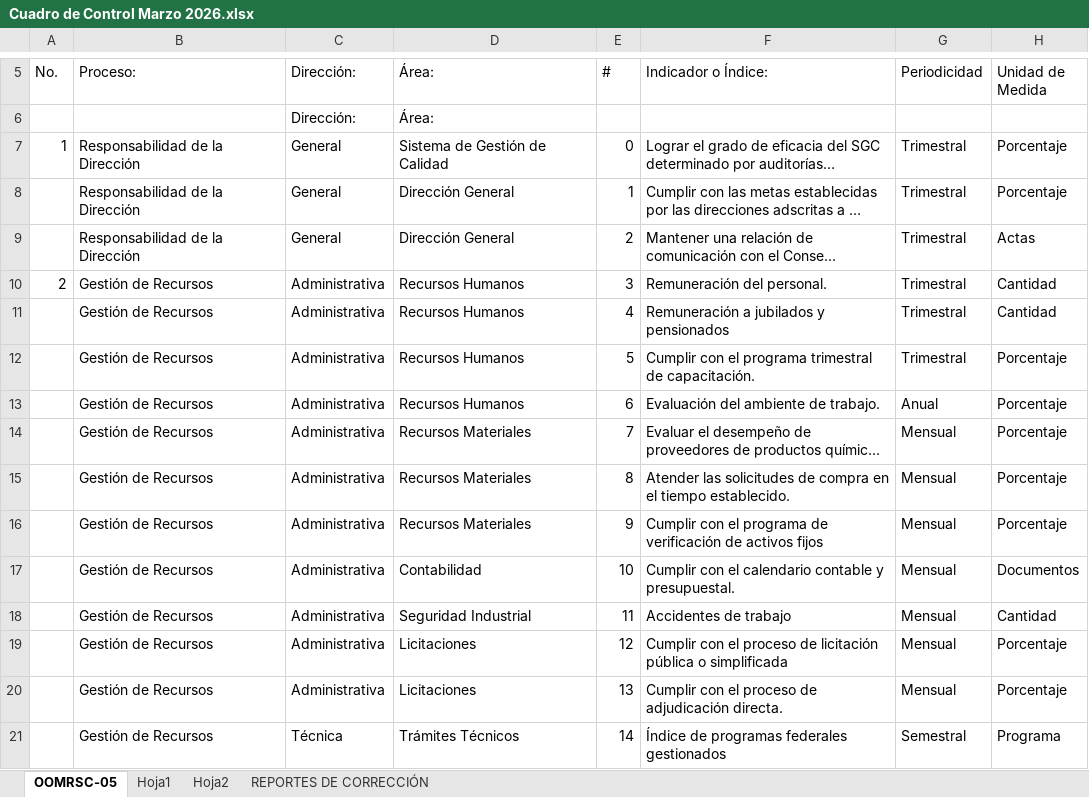
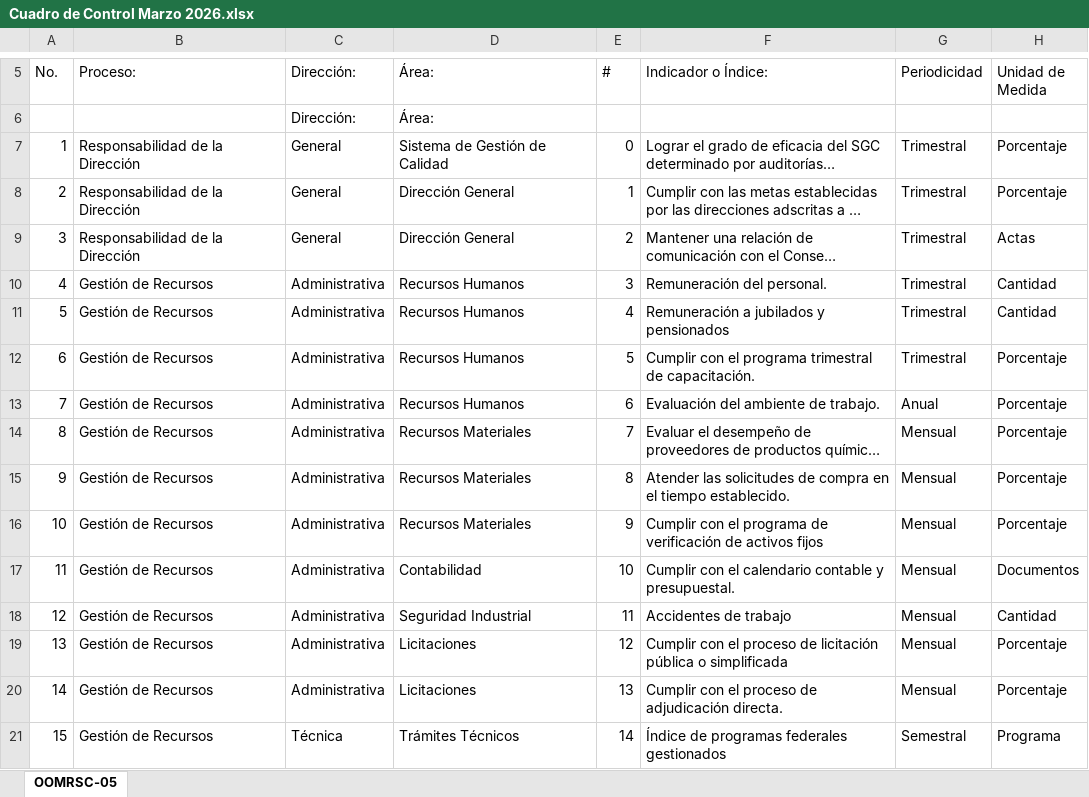
Before and after one commit to HPaez88/sgc-portal, an Excel workbook: formatos/Cuadro de Control Marzo 2026.xlsx, sheet OOMRSC-05, drawn as a sheet; only a part is shown, gaps mark what is left out; long unchanged cells end in …; values as stored, in another font and other column widths than the file's, no cell formats; charts and pictures and conditional formats not drawn; the diff covers the shown part only; the diff names each change by its address in the sheet, - before the commit and + after, or states it on an @@ line.

```diff
--- a/formatos/Cuadro de Control Marzo 2026.xlsx (sheet OOMRSC-05)
+++ b/formatos/Cuadro de Control Marzo 2026.xlsx (sheet OOMRSC-05)
-sheet tab: Hoja1
-sheet tab: Hoja2
-sheet tab: REPORTES DE CORRECCIÓN
-A8 (No.): (empty)
+A8 (No.): 2
-A9 (No.): (empty)
+A9 (No.): 3
-A10 (No.): 2
+A10 (No.): 4
-A11 (No.): (empty)
+A11 (No.): 5
-A12 (No.): (empty)
+A12 (No.): 6
-A13 (No.): (empty)
+A13 (No.): 7
-A14 (No.): (empty)
+A14 (No.): 8
-A15 (No.): (empty)
+A15 (No.): 9
-A16 (No.): (empty)
+A16 (No.): 10
-A17 (No.): (empty)
+A17 (No.): 11
-A18 (No.): (empty)
+A18 (No.): 12
-A19 (No.): (empty)
+A19 (No.): 13
-A20 (No.): (empty)
+A20 (No.): 14
-A21 (No.): (empty)
+A21 (No.): 15
```
Also changed, not shown: 85 edited cells elsewhere in this sheet, cell formats, 3 other files.
